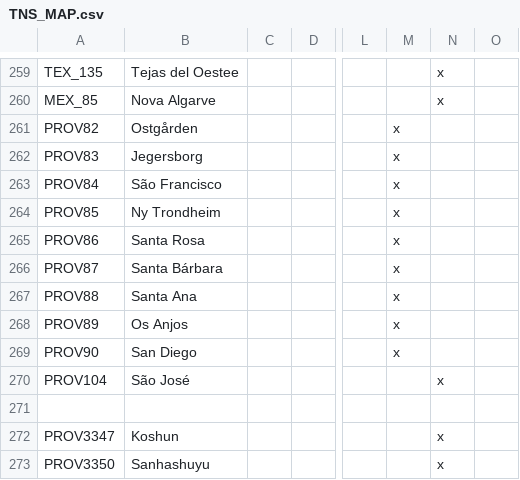
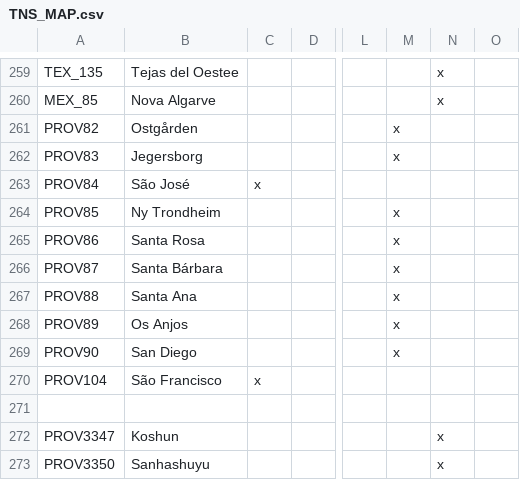
Before and after one commit to Destaro/TNS, a CSV file: struggle/localisation/TNS_MAP.csv, drawn as a sheet; only a part is shown, gaps mark what is left out; the diff names each change by its address in the sheet, - before the commit and + after, or states it on an @@ line.

Commit message:
Kuchaskaya fixes + California localisation
- removed Nationalism and Imperialism tech requirement from Kuchaskaya coring decisions
- added tech to Kuchaskaya
- fixed San Francisco and San Jose names

```diff
--- a/struggle/localisation/TNS_MAP.csv
+++ b/struggle/localisation/TNS_MAP.csv
-B263: São Francisco
+B263: São José
-C263: (empty)
+C263: x
-M263: x
+M263: (empty)
-B270: São José
+B270: São Francisco
-C270: (empty)
+C270: x
-N270: x
+N270: (empty)
```
Also changed, not shown: 2 other files.
